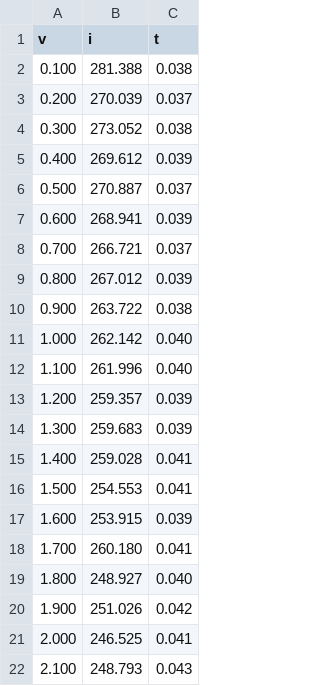
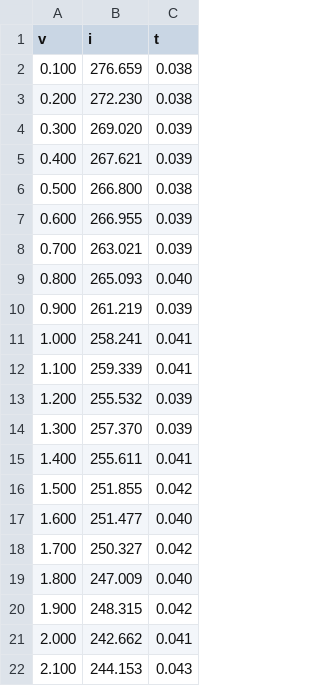
Before and after one commit to UoS-EEC/optic, a CSV file: scripts/linear_regression/pv_curve.csv, drawn as a sheet; only a part is shown; the diff covers the shown part only.

```diff
--- a/scripts/linear_regression/pv_curve.csv
+++ b/scripts/linear_regression/pv_curve.csv
@@ -1,22 +1,22 @@
 v, i, t
-0.100, 281.388, 0.038
-0.200, 270.039, 0.037
-0.300, 273.052, 0.038
-0.400, 269.612, 0.039
-0.500, 270.887, 0.037
-0.600, 268.941, 0.039
-0.700, 266.721, 0.037
-0.800, 267.012, 0.039
-0.900, 263.722, 0.038
-1.000, 262.142, 0.040
-1.100, 261.996, 0.040
-1.200, 259.357, 0.039
-1.300, 259.683, 0.039
-1.400, 259.028, 0.041
-1.500, 254.553, 0.041
-1.600, 253.915, 0.039
-1.700, 260.180, 0.041
-1.800, 248.927, 0.040
-1.900, 251.026, 0.042
-2.000, 246.525, 0.041
-2.100, 248.793, 0.043
+0.100, 276.659, 0.038
+0.200, 272.230, 0.038
+0.300, 269.020, 0.039
+0.400, 267.621, 0.039
+0.500, 266.800, 0.038
+0.600, 266.955, 0.039
+0.700, 263.021, 0.039
+0.800, 265.093, 0.040
+0.900, 261.219, 0.039
+1.000, 258.241, 0.041
+1.100, 259.339, 0.041
+1.200, 255.532, 0.039
+1.300, 257.370, 0.039
+1.400, 255.611, 0.041
+1.500, 251.855, 0.042
+1.600, 251.477, 0.040
+1.700, 250.327, 0.042
+1.800, 247.009, 0.040
+1.900, 248.315, 0.042
+2.000, 242.662, 0.041
+2.100, 244.153, 0.043
```
Also changed, not shown: 15 edited cells elsewhere in this file, 2 other files.
